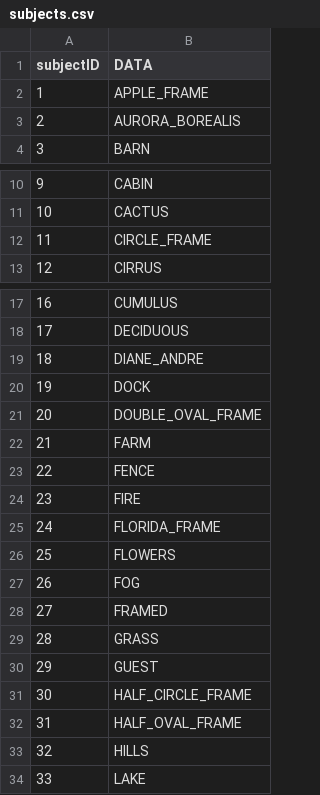
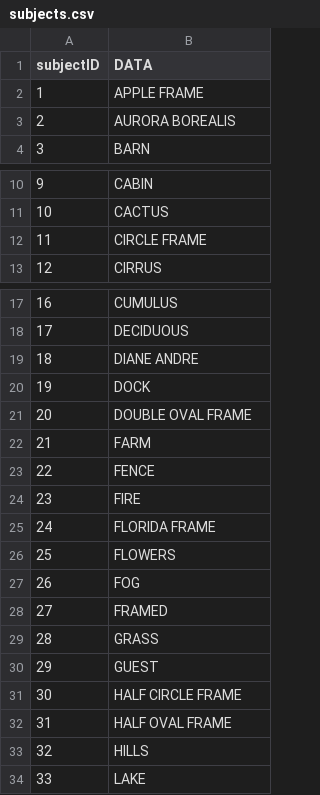
Before and after one commit to gumquat/atlas-the-joy-of-painting-api, a CSV file: cleanData/subjects.csv, drawn as a sheet; only a part is shown, gaps mark what is left out; the diff covers the shown part only.

```diff
--- a/cleanData/subjects.csv
+++ b/cleanData/subjects.csv
@@ -2,2 +2,2 @@ subjectID,DATA
-1,APPLE_FRAME
-2,AURORA_BOREALIS
+1, APPLE FRAME
+2, AURORA BOREALIS
@@ -12 +12 @@ subjectID,DATA
-11,CIRCLE_FRAME
+11, CIRCLE FRAME
@@ -19 +19 @@ subjectID,DATA
-18,DIANE_ANDRE
+18, DIANE ANDRE
@@ -21 +21 @@ subjectID,DATA
-20,DOUBLE_OVAL_FRAME
+20, DOUBLE OVAL FRAME
@@ -25 +25 @@ subjectID,DATA
-24,FLORIDA_FRAME
+24, FLORIDA FRAME
@@ -31,2 +31,2 @@ subjectID,DATA
-30,HALF_CIRCLE_FRAME
-31,HALF_OVAL_FRAME
+30, HALF CIRCLE FRAME
+31, HALF OVAL FRAME
```
Also changed, not shown: 12 edited cells elsewhere in this file, cleanData/episode_colors.csv, cleanData/episode_subjects.csv, 8 other files.
